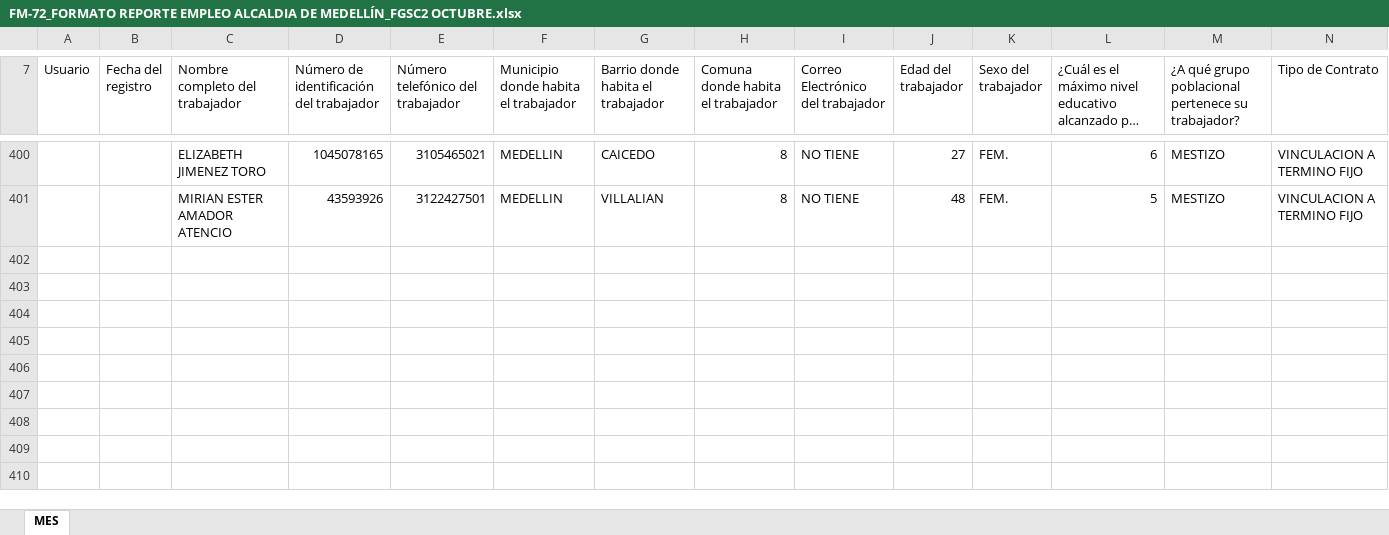
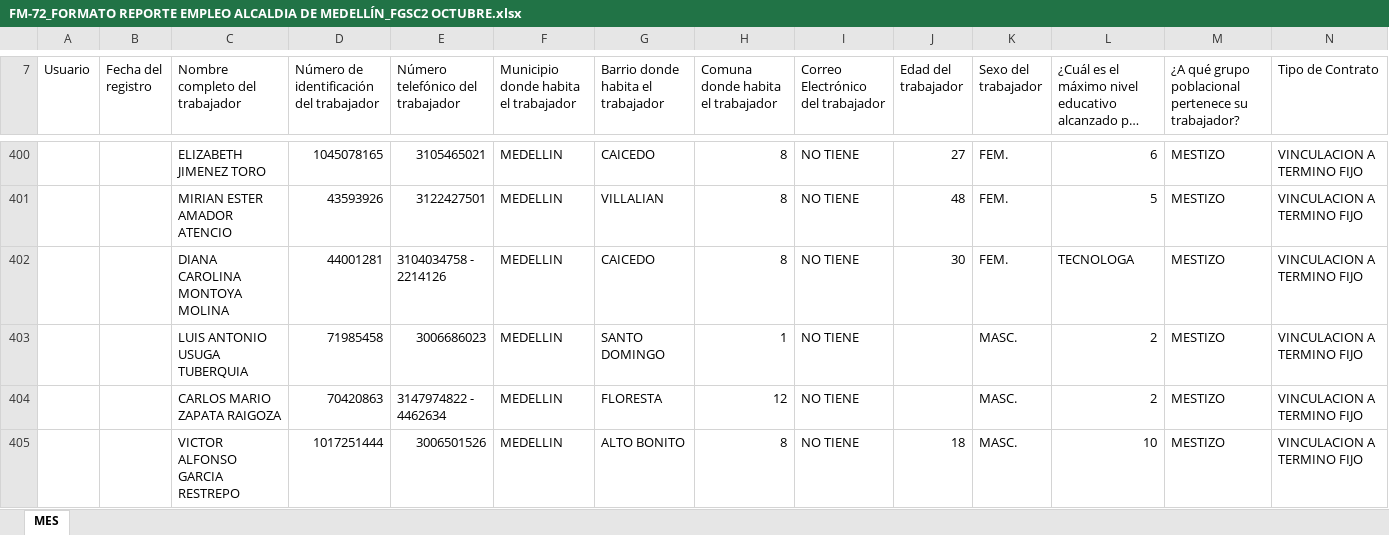
Before and after one commit to Gamani-Sai/EDU-Informaci-n, an Excel workbook: FM-72_FORMATO REPORTE EMPLEO ALCALDIA DE MEDELLÍN_FGSC2 OCTUBRE.xlsx, sheet MES, drawn as a sheet; only a part is shown, gaps mark what is left out; long unchanged cells end in …; values as stored, in another font and other column widths than the file's, no cell formats; rows hold the shown columns only; the diff covers the shown part only; the diff names each change by its address in the sheet, - before the commit and + after, or states it on an @@ line.

```diff
--- a/FM-72_FORMATO REPORTE EMPLEO ALCALDIA DE MEDELLÍN_FGSC2 OCTUBRE.xlsx (sheet MES)
+++ b/FM-72_FORMATO REPORTE EMPLEO ALCALDIA DE MEDELLÍN_FGSC2 OCTUBRE.xlsx (sheet MES)
+row 402:  |  | DIANA CAROLINA MONTOYA MOLINA | 44001281 | 3104034758 - 2214126 | MEDELLIN | CAICEDO | 8 | NO TIENE | 30 | FEM. | TECNOLOGA | MESTIZO | VINCULACION A TERMINO FIJO
+row 403:  |  | LUIS ANTONIO USUGA TUBERQUIA | 71985458 | 3006686023 | MEDELLIN | SANTO DOMINGO | 1 | NO TIENE |  | MASC. | 2 | MESTIZO | VINCULACION A TERMINO FIJO
+row 404:  |  | CARLOS MARIO ZAPATA RAIGOZA | 70420863 | 3147974822 - 4462634 | MEDELLIN | FLORESTA | 12 | NO TIENE |  | MASC. | 2 | MESTIZO | VINCULACION A TERMINO FIJO
+row 405:  |  | VICTOR ALFONSO GARCIA RESTREPO | 1017251444 | 3006501526 | MEDELLIN | ALTO BONITO | 8 | NO TIENE | 18 | MASC. | 10 | MESTIZO | VINCULACION A TERMINO FIJO
```
Also changed, not shown: 4 added rows, 72 hidden or unhidden rows and 4 edited cells elsewhere in this sheet, cell formats, CONTROL INFORMACION PERSONAL CAMINO DE LA VIDA 3.xlsx, Personal por llamado de atención.xlsx, 10 other files.
